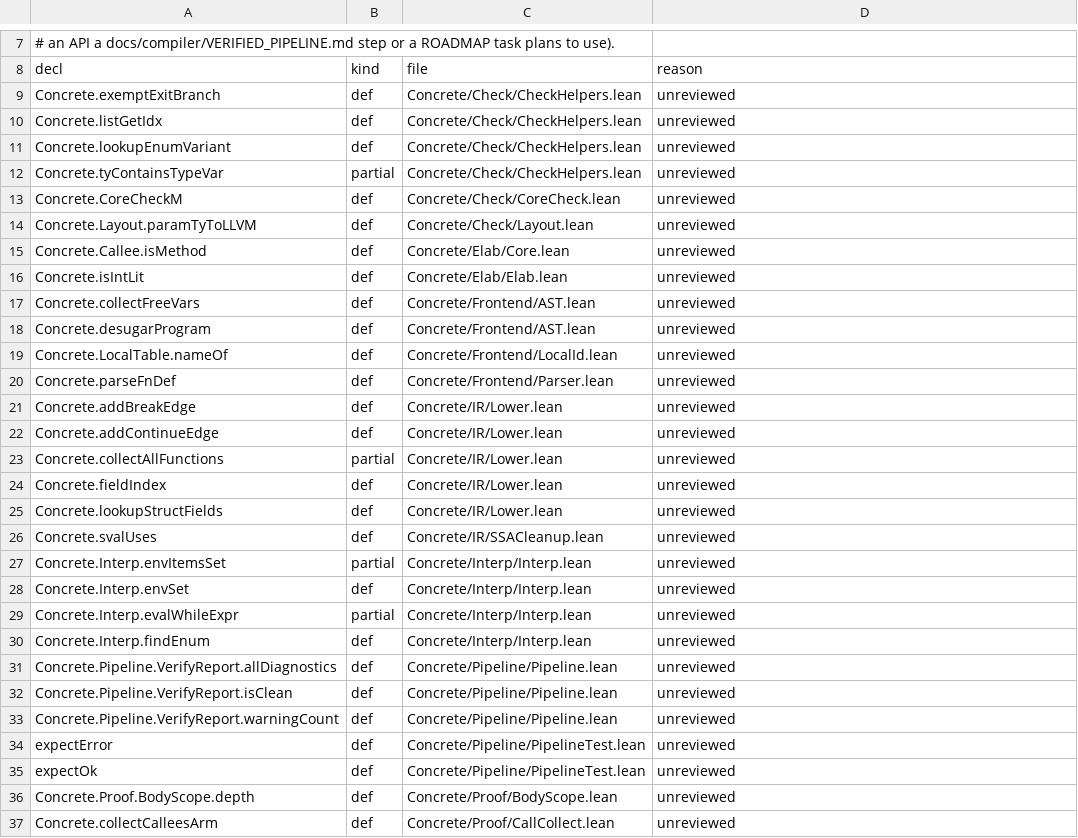
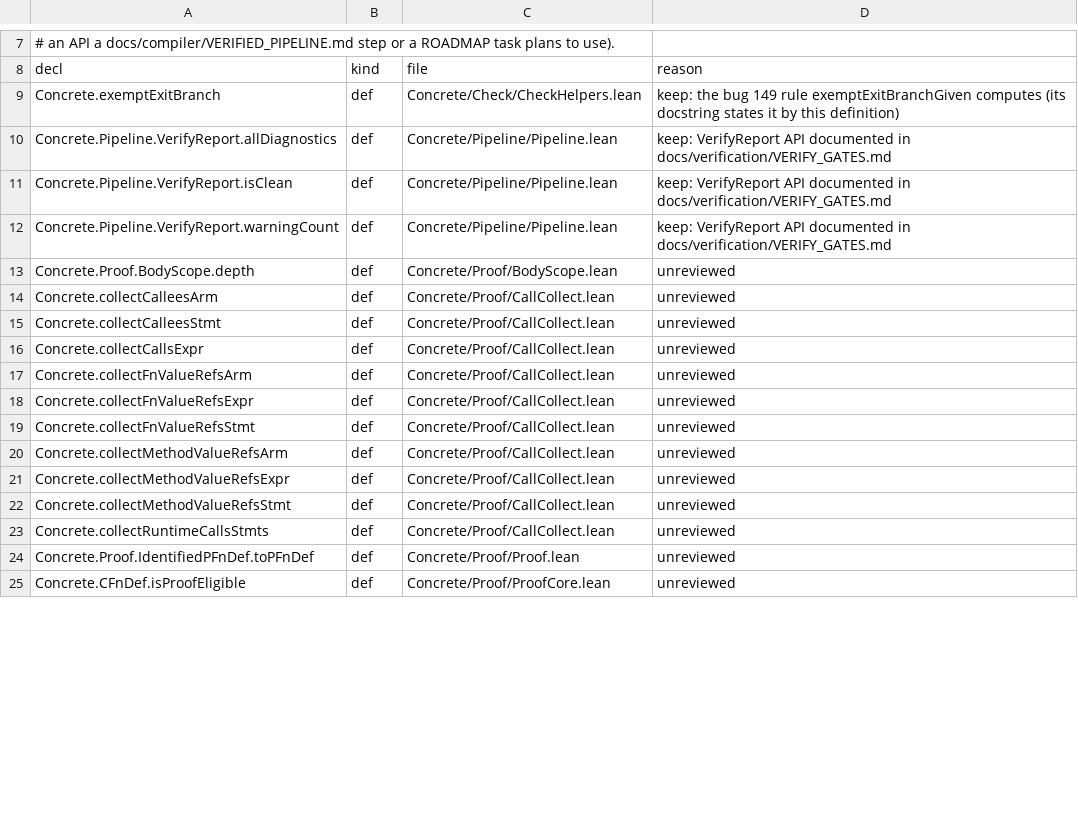
Before and after one commit to unbalancedparentheses/concrete2, a TSV file: docs/compiler/dead_code_baseline.tsv, drawn as a sheet; only a part is shown, gaps mark what is left out; the shorter side is filled out with more unchanged rows; the diff covers the shown part only.

Commit message:
dead code, batch 1 (Check, Elab, Frontend, IR, Interp, PipelineTest): remove 23 unreachable declarations; record keep reasons for 18 baseline rows
Removed: listGetIdx, lookupEnumVariant, tyContainsTypeVar (CheckHelpers); CoreCheckM; Layout.paramTyToLLVM;
Callee.isMethod; isIntLit (Elab); collectFreeVars, desugarProgram (AST); LocalTable.nameOf; parseFnDef;
fieldIndex, lookupStructFields, addBreakEdge, addContinueEdge, collectAllFunctions (Lower); svalUses;
Interp.envItemsSet, envSet, findEnum, evalWhileExpr (the value-bearing while...else the surface no
longer has); expectOk, expectError (PipelineTest). Their totality rows go with them (4). Two comments
that named a removed definition are reworded. Baseline 68 -> 45. Byte-identical emit (8855 outputs)
and report (14310 outputs; 2 differ only in the crashing binary's file name in a backtrace) against
the pre-removal binary.

```diff
--- a/docs/compiler/dead_code_baseline.tsv
+++ b/docs/compiler/dead_code_baseline.tsv
@@ -8,29 +8,6 @@
 decl	kind	file	reason
-Concrete.exemptExitBranch	def	Concrete/Check/CheckHelpers.lean	unreviewed
-Concrete.listGetIdx	def	Concrete/Check/CheckHelpers.lean	unreviewed
-Concrete.lookupEnumVariant	def	Concrete/Check/CheckHelpers.lean	unreviewed
-Concrete.tyContainsTypeVar	partial	Concrete/Check/CheckHelpers.lean	unreviewed
-Concrete.CoreCheckM	def	Concrete/Check/CoreCheck.lean	unreviewed
-Concrete.Layout.paramTyToLLVM	def	Concrete/Check/Layout.lean	unreviewed
-Concrete.Callee.isMethod	def	Concrete/Elab/Core.lean	unreviewed
-Concrete.isIntLit	def	Concrete/Elab/Elab.lean	unreviewed
-Concrete.collectFreeVars	def	Concrete/Frontend/AST.lean	unreviewed
-Concrete.desugarProgram	def	Concrete/Frontend/AST.lean	unreviewed
-Concrete.LocalTable.nameOf	def	Concrete/Frontend/LocalId.lean	unreviewed
-Concrete.parseFnDef	def	Concrete/Frontend/Parser.lean	unreviewed
-Concrete.addBreakEdge	def	Concrete/IR/Lower.lean	unreviewed
-Concrete.addContinueEdge	def	Concrete/IR/Lower.lean	unreviewed
-Concrete.collectAllFunctions	partial	Concrete/IR/Lower.lean	unreviewed
-Concrete.fieldIndex	def	Concrete/IR/Lower.lean	unreviewed
-Concrete.lookupStructFields	def	Concrete/IR/Lower.lean	unreviewed
-Concrete.svalUses	def	Concrete/IR/SSACleanup.lean	unreviewed
-Concrete.Interp.envItemsSet	partial	Concrete/Interp/Interp.lean	unreviewed
-Concrete.Interp.envSet	def	Concrete/Interp/Interp.lean	unreviewed
-Concrete.Interp.evalWhileExpr	partial	Concrete/Interp/Interp.lean	unreviewed
-Concrete.Interp.findEnum	def	Concrete/Interp/Interp.lean	unreviewed
-Concrete.Pipeline.VerifyReport.allDiagnostics	def	Concrete/Pipeline/Pipeline.lean	unreviewed
-Concrete.Pipeline.VerifyReport.isClean	def	Concrete/Pipeline/Pipeline.lean	unreviewed
-Concrete.Pipeline.VerifyReport.warningCount	def	Concrete/Pipeline/Pipeline.lean	unreviewed
-expectError	def	Concrete/Pipeline/PipelineTest.lean	unreviewed
-expectOk	def	Concrete/Pipeline/PipelineTest.lean	unreviewed
+Concrete.exemptExitBranch	def	Concrete/Check/CheckHelpers.lean	keep: the bug 149 rule exemptExitBranchGiven computes (its docstring states it by this definition)
+Concrete.Pipeline.VerifyReport.allDiagnostics	def	Concrete/Pipeline/Pipeline.lean	keep: VerifyReport API documented in docs/verification/VERIFY_GATES.md
+Concrete.Pipeline.VerifyReport.isClean	def	Concrete/Pipeline/Pipeline.lean	keep: VerifyReport API documented in docs/verification/VERIFY_GATES.md
+Concrete.Pipeline.VerifyReport.warningCount	def	Concrete/Pipeline/Pipeline.lean	keep: VerifyReport API documented in docs/verification/VERIFY_GATES.md
 Concrete.Proof.BodyScope.depth	def	Concrete/Proof/BodyScope.lean	unreviewed
```
Also changed, not shown: 14 edited cells elsewhere in this file, 13 other files.
